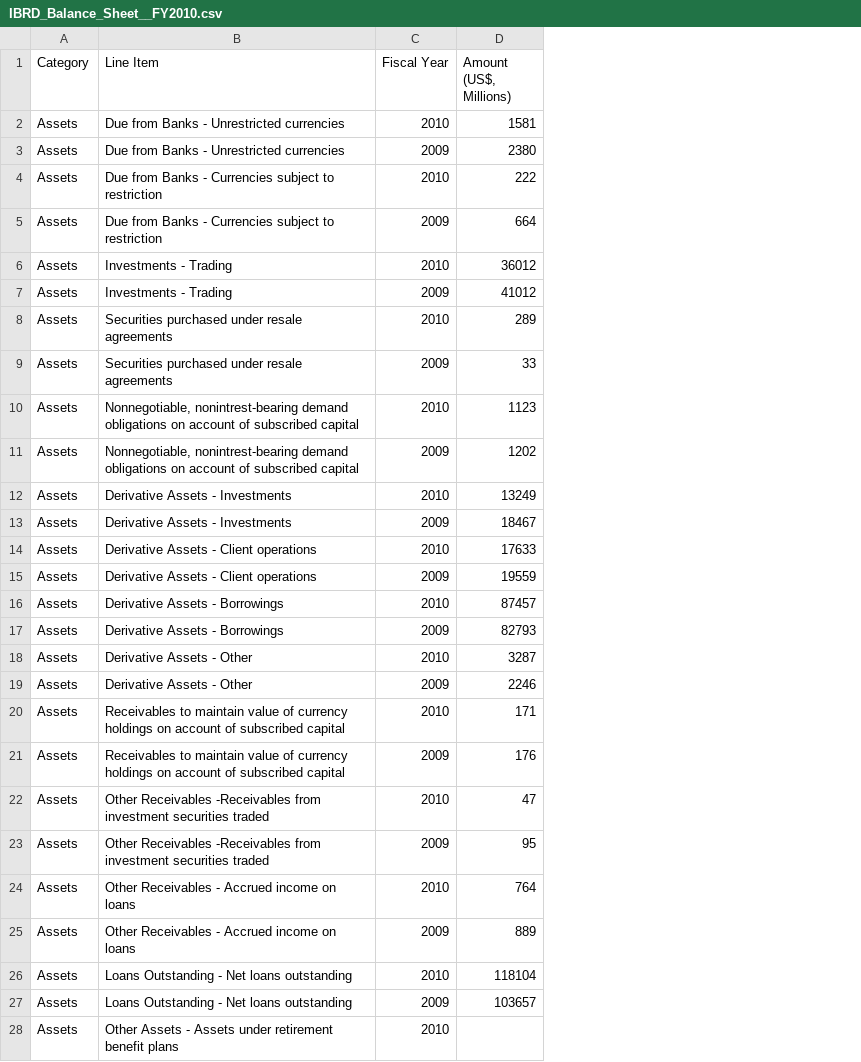
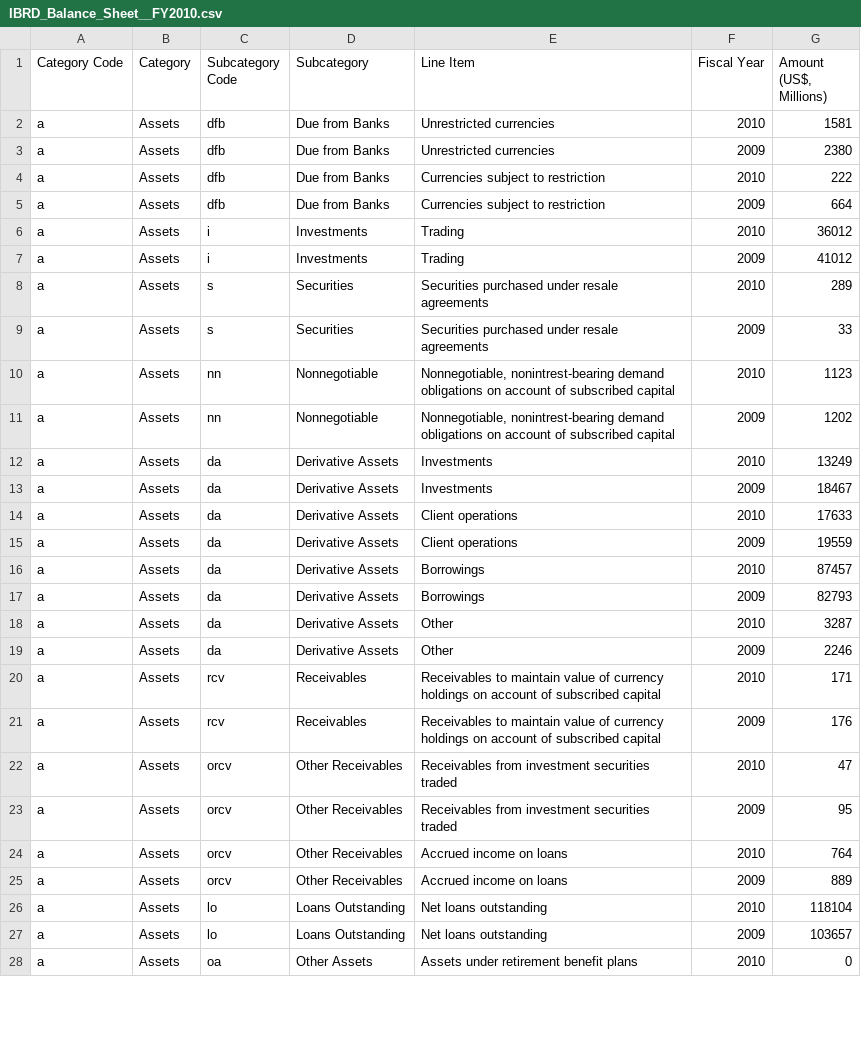
Before and after one commit to DataBrewery/cubes, a CSV file: doc/files/IBRD_Balance_Sheet__FY2010.csv, drawn as a sheet; only a part is shown; addresses are those after the commit; the diff covers the shown part only; the diff names each change by its address in the sheet, - before the commit and + after, or states it on an @@ line.

```diff
--- a/doc/files/IBRD_Balance_Sheet__FY2010.csv
+++ b/doc/files/IBRD_Balance_Sheet__FY2010.csv
+column A (Category Code), rows 2-28: all a
+column C (Subcategory Code), rows 2-28: dfb | dfb | dfb | dfb | i | i | s | s | nn | nn | da | da | da | da | da | da | da | da | rcv | rcv | orcv | orcv | orcv | orcv | lo | lo | oa
+column D (Subcategory), rows 2-28: Due from Banks | Due from Banks | Due from Banks | Due from Banks | Investments | Investments | Securities | Securities | Nonnegotiable | Nonnegotiable | Derivative Assets | Derivative Assets | Derivative Assets | Derivative Assets | Derivative Assets | Derivative Assets | Derivative Assets | Derivative Assets | Receivables | Receivables | Other Receivables | Other Receivables | Other Receivables | Other Receivables | Loans Outstanding | Loans Outstanding | Other Assets
-E2:E3 (Line Item): Due from Banks - Unrestricted currencies
+E2:E3 (Line Item): Unrestricted currencies
-E4:E5 (Line Item): Due from Banks - Currencies subject to restriction
+E4:E5 (Line Item): Currencies subject to restriction
-E6:E7 (Line Item): Investments - Trading
+E6:E7 (Line Item): Trading
-E12:E13 (Line Item): Derivative Assets - Investments
+E12:E13 (Line Item): Investments
-E14:E15 (Line Item): Derivative Assets - Client operations
+E14:E15 (Line Item): Client operations
-E16:E17 (Line Item): Derivative Assets - Borrowings
+E16:E17 (Line Item): Borrowings
-E18:E19 (Line Item): Derivative Assets - Other
+E18:E19 (Line Item): Other
-E22:E23 (Line Item): Other Receivables -Receivables from investment…
+E22:E23 (Line Item): Receivables from investment…
-E24:E25 (Line Item): Other Receivables - Accrued income on loans
+E24:E25 (Line Item): Accrued income on loans
-E26:E27 (Line Item): Loans Outstanding - Net loans outstanding
+E26:E27 (Line Item): Net loans outstanding
-E28 (Line Item): Other Assets - Assets under retirement benefit plans
+E28 (Line Item): Assets under retirement benefit plans
-G28 (Amount (US$, Millions)): (empty)
+G28 (Amount (US$, Millions)): 0
```
Also changed, not shown: 25 edited cells elsewhere in this file, 10 other files.
